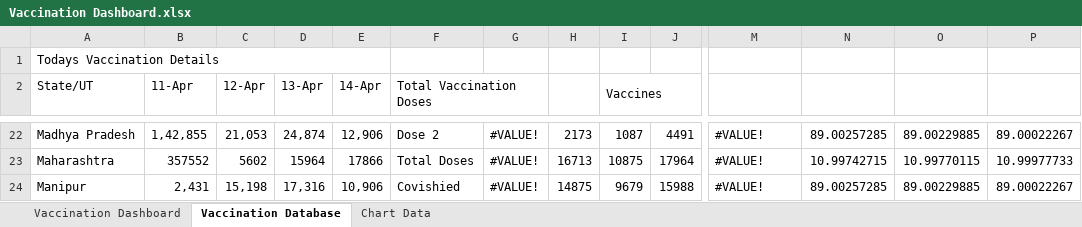
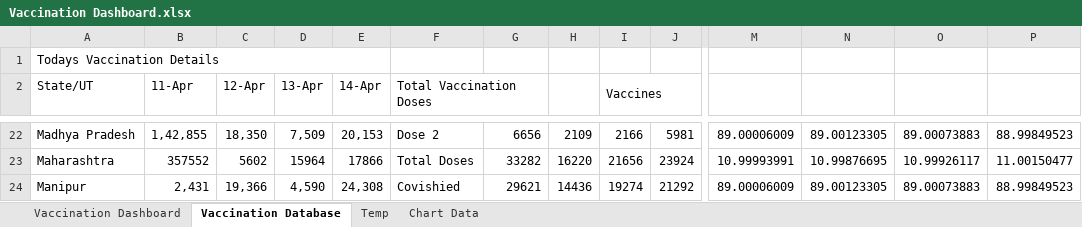
Before and after one commit to krishna-NIT/COVID-19-Vaccination-Dashboard, an Excel workbook: Vaccination Dashboard.xlsx, sheet Vaccination Database, drawn as a sheet; only a part is shown, gaps mark what is left out; values as stored, in another font and other column widths than the file's, no cell formats; charts and pictures and conditional formats not drawn; the diff covers the shown part only; the diff names each change by its address in the sheet, - before the commit and + after, or states it on an @@ line.

```diff
--- a/Vaccination Dashboard.xlsx (sheet Vaccination Database)
+++ b/Vaccination Dashboard.xlsx (sheet Vaccination Database)
+sheet tab: Temp
-C22 (12-Apr): 21,053
+C22 (12-Apr): 18,350
-D22 (13-Apr): 24,874
+D22 (13-Apr): 7,509
-E22 (14-Apr): 12,906
+E22 (14-Apr): 20,153
-G22: #VALUE!
+G22: 6656
-H22: 2173
+H22: 2109
-I22 (Vaccines): 1087
+I22 (Vaccines): 2166
-J22: 4491
+J22: 5981
-M22: #VALUE!
+M22: 89.00006009
-N22: 89.00257285
+N22: 89.00123305
-O22: 89.00229885
+O22: 89.00073883
-P22: 89.00022267
+P22: 88.99849523
-G23: #VALUE!
+G23: 33282
-H23: 16713
+H23: 16220
-I23 (Vaccines): 10875
+I23 (Vaccines): 21656
-J23: 17964
+J23: 23924
-M23: #VALUE!
+M23: 10.99993991
-N23: 10.99742715
+N23: 10.99876695
-O23: 10.99770115
+O23: 10.99926117
-P23: 10.99977733
+P23: 11.00150477
-C24 (12-Apr): 15,198
+C24 (12-Apr): 19,366
-D24 (13-Apr): 17,316
+D24 (13-Apr): 4,590
-E24 (14-Apr): 10,906
+E24 (14-Apr): 24,308
-G24: #VALUE!
+G24: 29621
-H24: 14875
+H24: 14436
-I24 (Vaccines): 9679
+I24 (Vaccines): 19274
-J24: 15988
+J24: 21292
-M24: #VALUE!
+M24: 89.00006009
-N24: 89.00257285
+N24: 89.00123305
-O24: 89.00229885
+O24: 89.00073883
-P24: 89.00022267
+P24: 88.99849523
```
Also changed, not shown: 146 edited cells and merged cells elsewhere in this sheet, sheet Chart Data, sheet Vaccination Dashboard, cell formats, charts or pictures.
